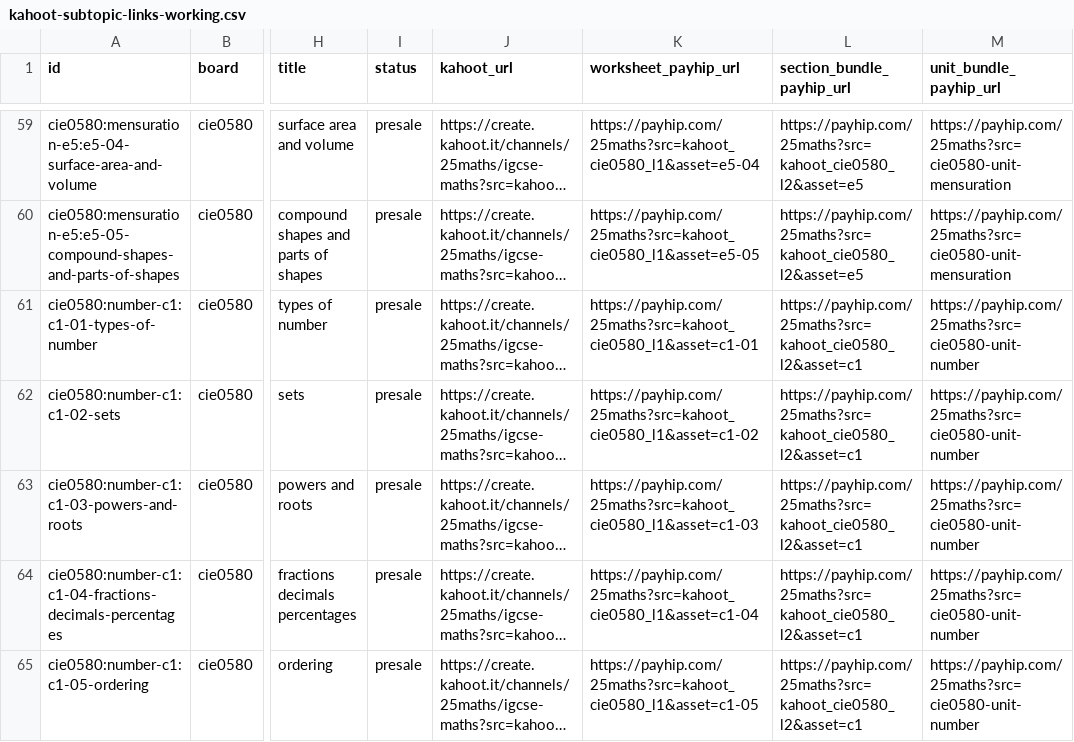
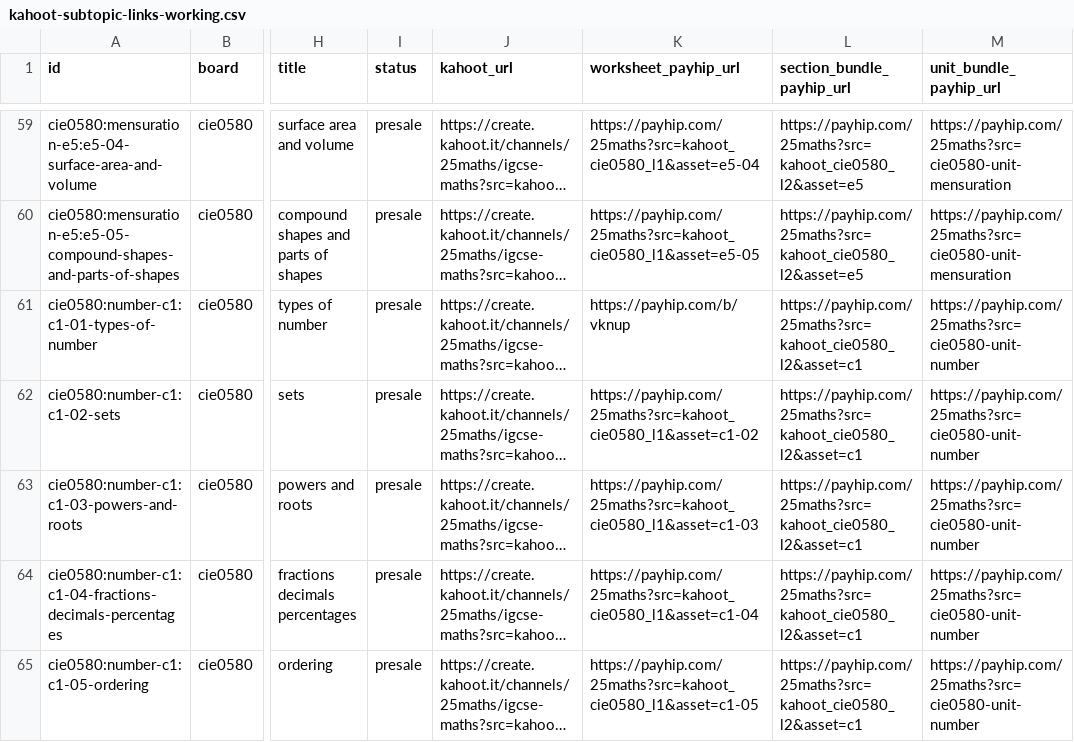
Before and after one commit to git25math/25maths, a CSV file: payhip/presale/kahoot-subtopic-links-working.csv, drawn as a sheet; only a part is shown, gaps mark what is left out; long unchanged cells end in …; the diff names each change by its address in the sheet, - before the commit and + after, or states it on an @@ line.

Commit message:
chore(payhip): backfill C1-01 final Payhip URL

```diff
--- a/payhip/presale/kahoot-subtopic-links-working.csv
+++ b/payhip/presale/kahoot-subtopic-links-working.csv
-K61 (worksheet_payhip_url): https://payhip.com/25maths?src=kahoot_cie0580_l1&asset=c1-01
+K61 (worksheet_payhip_url): https://payhip.com/b/vknup
```
Also changed, not shown: 4 other files.
